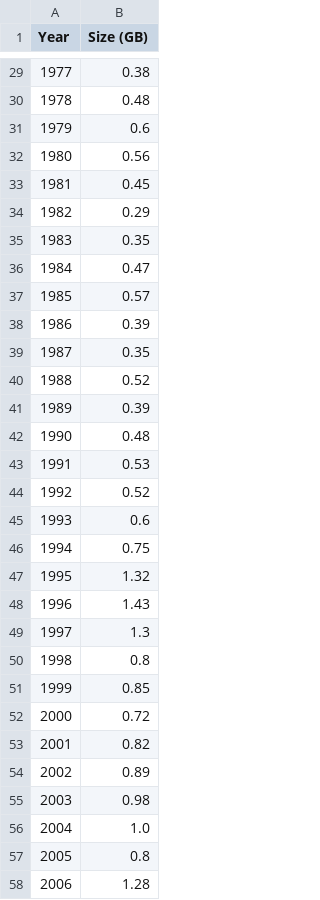
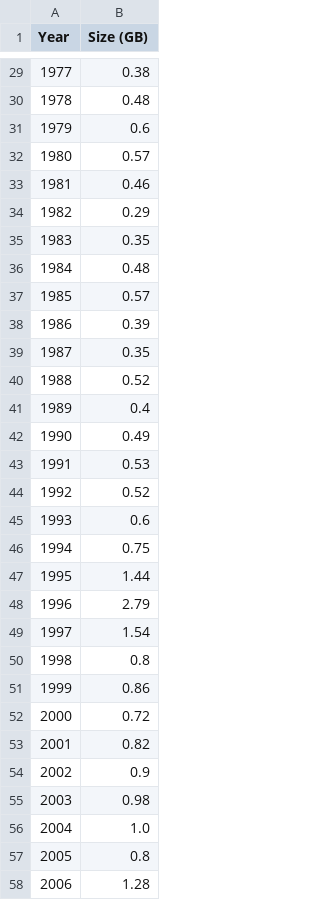
Before and after one commit to vanga/indian-supreme-court-judgments, a CSV file: dataset_sizes.csv, drawn as a sheet; only a part is shown, gaps mark what is left out; the diff covers the shown part only.

Commit message:
update dataset sizes

```diff
--- a/dataset_sizes.csv
+++ b/dataset_sizes.csv
@@ -31,7 +31,7 @@ Year,Size (GB)
 1979,0.6
-1980,0.56
-1981,0.45
+1980,0.57
+1981,0.46
 1982,0.29
 1983,0.35
-1984,0.47
+1984,0.48
 1985,0.57
@@ -40,4 +40,4 @@ Year,Size (GB)
 1988,0.52
-1989,0.39
-1990,0.48
+1989,0.4
+1990,0.49
 1991,0.53
@@ -46,10 +46,10 @@ Year,Size (GB)
 1994,0.75
-1995,1.32
-1996,1.43
-1997,1.3
+1995,1.44
+1996,2.79
+1997,1.54
 1998,0.8
-1999,0.85
+1999,0.86
 2000,0.72
 2001,0.82
-2002,0.89
+2002,0.9
 2003,0.98
```
Also changed, not shown: 13 edited cells elsewhere in this file.
